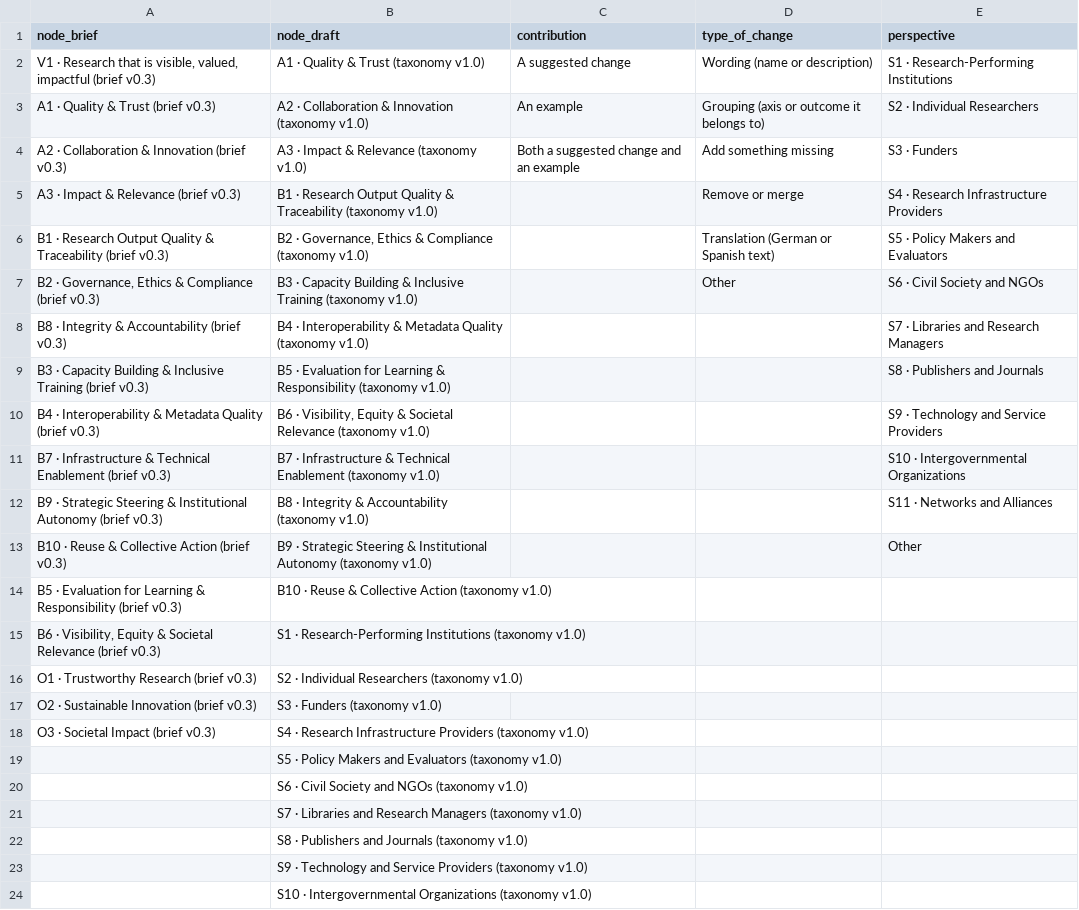
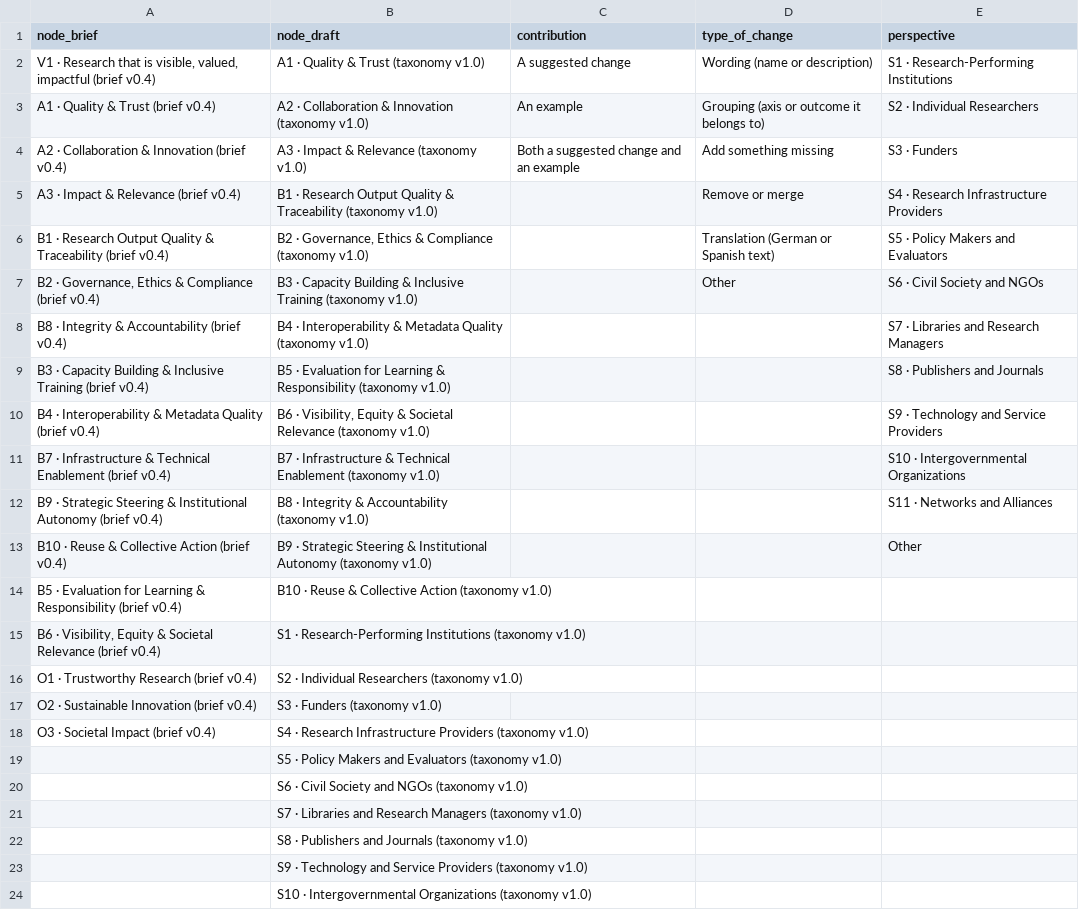
Before and after one commit to rijdho/barcelona-wg7-tf2, a CSV file: suggestions/options.csv, drawn as a sheet; only a part is shown.

Commit message:
Brief v0.4: B1, B2 and B8 are written about research information
The Barcelona Declaration defines research information as information, sometimes
called metadata, about the conduct and communication of research. The texts of B1,
B2 and B8 described research itself: reproducible results, ethics approvals,
misconduct. The Declaration mentions none of the three, and the six case responses
hardly report them.

B1 now says what open metadata let people do with a research output, B2 that
policies can be checked with figures open to others, B8 that those who are assessed
can audit the information used about them. The section "Changes in 0.4" of the
brief quotes the Declaration for each. These are proposals of one member put to
Task Force 2 of Working Group 7. A test holds the three texts in every language.
Assets move to ?v=25.

```diff
--- a/suggestions/options.csv
+++ b/suggestions/options.csv
@@ -1,19 +1,19 @@
 "node_brief","node_draft","contribution","type_of_change","perspective"
-"V1 · Research that is visible, valued, impactful (brief v0.3)","A1 · Quality & Trust (taxonomy v1.0)","A suggested change","Wording (name or description)","S1 · Research-Performing Institutions"
-"A1 · Quality & Trust (brief v0.3)","A2 · Collaboration & Innovation (taxonomy v1.0)","An example","Grouping (axis or outcome it belongs to)","S2 · Individual Researchers"
-"A2 · Collaboration & Innovation (brief v0.3)","A3 · Impact & Relevance (taxonomy v1.0)","Both a suggested change and an example","Add something missing","S3 · Funders"
-"A3 · Impact & Relevance (brief v0.3)","B1 · Research Output Quality & Traceability (taxonomy v1.0)","","Remove or merge","S4 · Research Infrastructure Providers"
-"B1 · Research Output Quality & Traceability (brief v0.3)","B2 · Governance, Ethics & Compliance (taxonomy v1.0)","","Translation (German or Spanish text)","S5 · Policy Makers and Evaluators"
-"B2 · Governance, Ethics & Compliance (brief v0.3)","B3 · Capacity Building & Inclusive Training (taxonomy v1.0)","","Other","S6 · Civil Society and NGOs"
-"B8 · Integrity & Accountability (brief v0.3)","B4 · Interoperability & Metadata Quality (taxonomy v1.0)","","","S7 · Libraries and Research Managers"
-"B3 · Capacity Building & Inclusive Training (brief v0.3)","B5 · Evaluation for Learning & Responsibility (taxonomy v1.0)","","","S8 · Publishers and Journals"
-"B4 · Interoperability & Metadata Quality (brief v0.3)","B6 · Visibility, Equity & Societal Relevance (taxonomy v1.0)","","","S9 · Technology and Service Providers"
-"B7 · Infrastructure & Technical Enablement (brief v0.3)","B7 · Infrastructure & Technical Enablement (taxonomy v1.0)","","","S10 · Intergovernmental Organizations"
-"B9 · Strategic Steering & Institutional Autonomy (brief v0.3)","B8 · Integrity & Accountability (taxonomy v1.0)","","","S11 · Networks and Alliances"
-"B10 · Reuse & Collective Action (brief v0.3)","B9 · Strategic Steering & Institutional Autonomy (taxonomy v1.0)","","","Other"
-"B5 · Evaluation for Learning & Responsibility (brief v0.3)","B10 · Reuse & Collective Action (taxonomy v1.0)","","",""
-"B6 · Visibility, Equity & Societal Relevance (brief v0.3)","S1 · Research-Performing Institutions (taxonomy v1.0)","","",""
-"O1 · Trustworthy Research (brief v0.3)","S2 · Individual Researchers (taxonomy v1.0)","","",""
-"O2 · Sustainable Innovation (brief v0.3)","S3 · Funders (taxonomy v1.0)","","",""
-"O3 · Societal Impact (brief v0.3)","S4 · Research Infrastructure Providers (taxonomy v1.0)","","",""
+"V1 · Research that is visible, valued, impactful (brief v0.4)","A1 · Quality & Trust (taxonomy v1.0)","A suggested change","Wording (name or description)","S1 · Research-Performing Institutions"
+"A1 · Quality & Trust (brief v0.4)","A2 · Collaboration & Innovation (taxonomy v1.0)","An example","Grouping (axis or outcome it belongs to)","S2 · Individual Researchers"
+"A2 · Collaboration & Innovation (brief v0.4)","A3 · Impact & Relevance (taxonomy v1.0)","Both a suggested change and an example","Add something missing","S3 · Funders"
+"A3 · Impact & Relevance (brief v0.4)","B1 · Research Output Quality & Traceability (taxonomy v1.0)","","Remove or merge","S4 · Research Infrastructure Providers"
+"B1 · Research Output Quality & Traceability (brief v0.4)","B2 · Governance, Ethics & Compliance (taxonomy v1.0)","","Translation (German or Spanish text)","S5 · Policy Makers and Evaluators"
+"B2 · Governance, Ethics & Compliance (brief v0.4)","B3 · Capacity Building & Inclusive Training (taxonomy v1.0)","","Other","S6 · Civil Society and NGOs"
+"B8 · Integrity & Accountability (brief v0.4)","B4 · Interoperability & Metadata Quality (taxonomy v1.0)","","","S7 · Libraries and Research Managers"
+"B3 · Capacity Building & Inclusive Training (brief v0.4)","B5 · Evaluation for Learning & Responsibility (taxonomy v1.0)","","","S8 · Publishers and Journals"
+"B4 · Interoperability & Metadata Quality (brief v0.4)","B6 · Visibility, Equity & Societal Relevance (taxonomy v1.0)","","","S9 · Technology and Service Providers"
+"B7 · Infrastructure & Technical Enablement (brief v0.4)","B7 · Infrastructure & Technical Enablement (taxonomy v1.0)","","","S10 · Intergovernmental Organizations"
+"B9 · Strategic Steering & Institutional Autonomy (brief v0.4)","B8 · Integrity & Accountability (taxonomy v1.0)","","","S11 · Networks and Alliances"
+"B10 · Reuse & Collective Action (brief v0.4)","B9 · Strategic Steering & Institutional Autonomy (taxonomy v1.0)","","","Other"
+"B5 · Evaluation for Learning & Responsibility (brief v0.4)","B10 · Reuse & Collective Action (taxonomy v1.0)","","",""
+"B6 · Visibility, Equity & Societal Relevance (brief v0.4)","S1 · Research-Performing Institutions (taxonomy v1.0)","","",""
+"O1 · Trustworthy Research (brief v0.4)","S2 · Individual Researchers (taxonomy v1.0)","","",""
+"O2 · Sustainable Innovation (brief v0.4)","S3 · Funders (taxonomy v1.0)","","",""
+"O3 · Societal Impact (brief v0.4)","S4 · Research Infrastructure Providers (taxonomy v1.0)","","",""
 "","S5 · Policy Makers and Evaluators (taxonomy v1.0)","","",""
```
Also changed, not shown: 14 other files.
